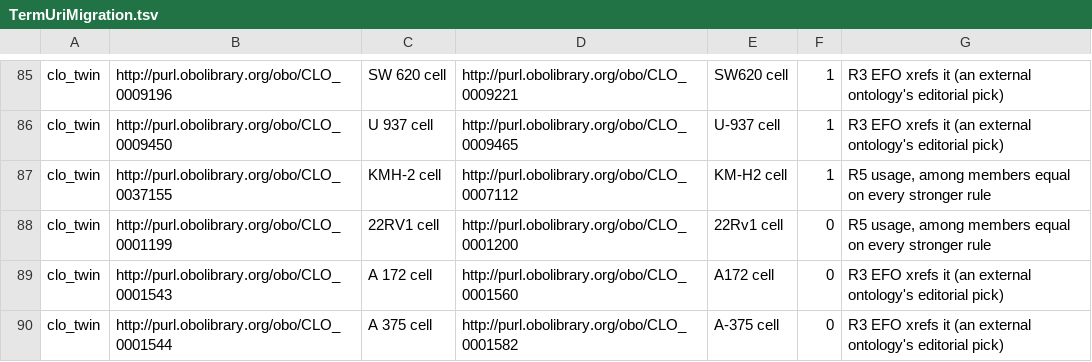
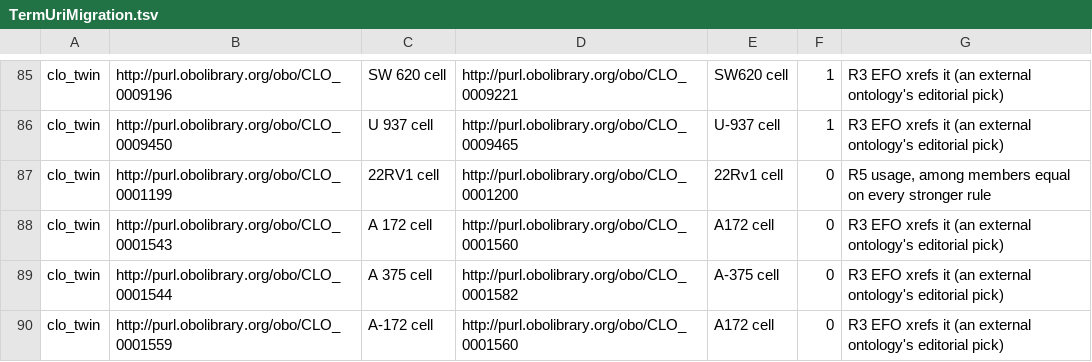
Before and after one commit to PavlidisLab/Gemma, a TSV file: gemma-core/src/main/resources/ubic/gemma/core/ontology/TermUriMigration.tsv, drawn as a sheet; only a part is shown, gaps mark what is left out; the shorter side is filled out with more unchanged rows.

Commit message:
fix(core): KMH-2 and KM-H2 are two cell lines, and the shim stops merging them
`CLO_0037155` "KMH-2 cell" was rewritten to `CLO_0007112` "KM-H2 cell" on every read, so GSE10831's
statement 30031645 stored one term and /datasets/993/design served the other. Both classes are live
in CLO, neither carries `termReplacedBy`, and their asserted parents differ -- one is
thyroid-gland-derived, the other is not.

The row was produced by `build_term_crossmatch.py`, which groups "twins" by label with case and
punctuation removed and then ranks the members; nothing in it tests that the two classes denote the
same thing, so the ladder was picking a winner between two different cell lines. The row is gone
from the read-time table and from the parked migration, which would otherwise have written the
substitution into gemd permanently.

Regenerating the table is one script run, so the pair is also excluded at the source, beside the
existing strict_label_key guard, and pinned by a test: with the row restored, only that test fails.

```diff
--- a/gemma-core/src/main/resources/ubic/gemma/core/ontology/TermUriMigration.tsv
+++ b/gemma-core/src/main/resources/ubic/gemma/core/ontology/TermUriMigration.tsv
@@ -86,3 +86,2 @@ clo_twin	http://purl.obolibrary.org/obo/CLO_0009196	SW 620 cell	http://purl.obol
 clo_twin	http://purl.obolibrary.org/obo/CLO_0009450	U 937 cell	http://purl.obolibrary.org/obo/CLO_0009465	U-937 cell	1	R3 EFO xrefs it (an external ontology's editorial pick)
-clo_twin	http://purl.obolibrary.org/obo/CLO_0037155	KMH-2 cell	http://purl.obolibrary.org/obo/CLO_0007112	KM-H2 cell	1	R5 usage, among members equal on every stronger rule
 clo_twin	http://purl.obolibrary.org/obo/CLO_0001199	22RV1 cell	http://purl.obolibrary.org/obo/CLO_0001200	22Rv1 cell	0	R5 usage, among members equal on every stronger rule
```
Also changed, not shown: 3 other files.
